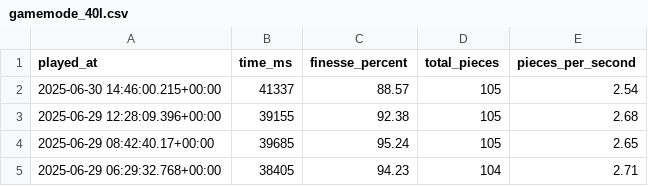
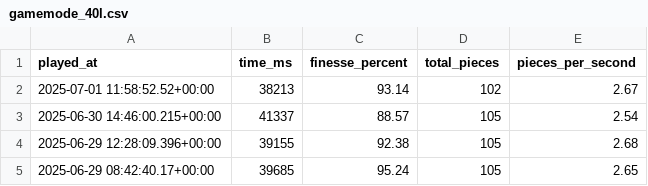
Before and after one commit to benjaminheng/tetrio-metrics-archive, a CSV file: gamemode_40l.csv, drawn as a sheet; only a part is shown; the shorter side is filled out with more unchanged rows.

Commit message:
Update gamemode_40l.csv

```diff
--- a/gamemode_40l.csv
+++ b/gamemode_40l.csv
@@ -1,2 +1,3 @@
 played_at,time_ms,finesse_percent,total_pieces,pieces_per_second
+"2025-07-01 11:58:52.52+00:00",38213,93.14,102,2.67
 "2025-06-30 14:46:00.215+00:00",41337,88.57,105,2.54
```
